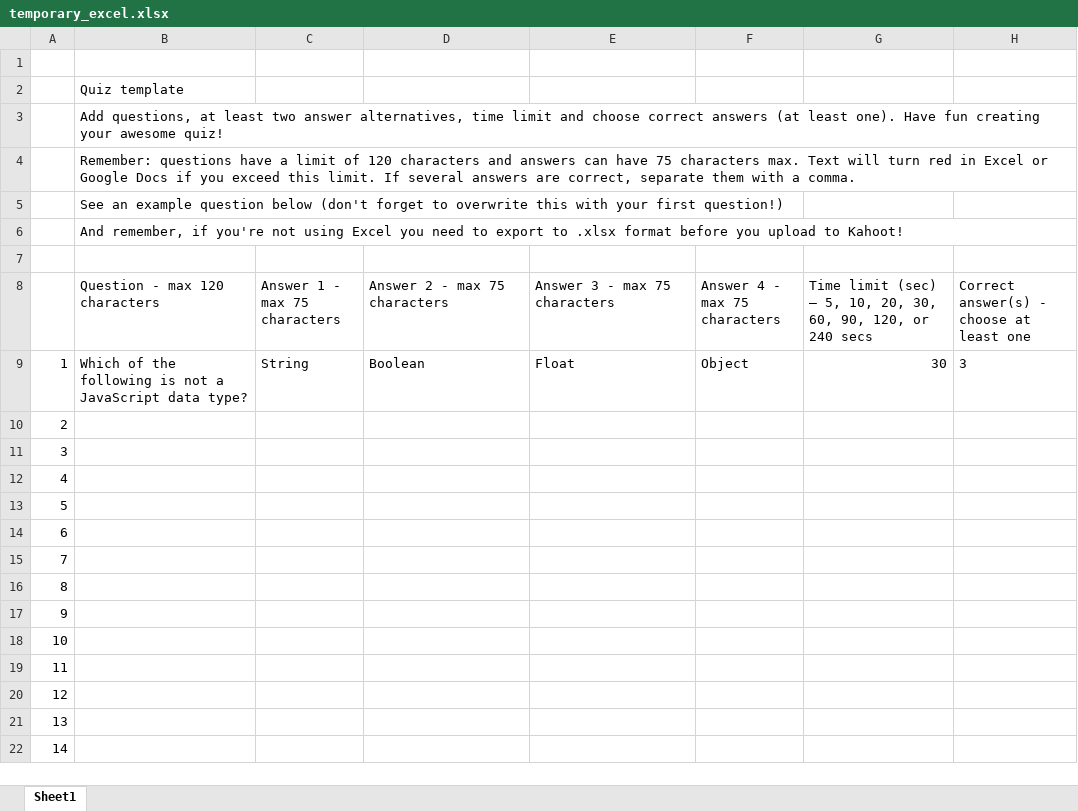
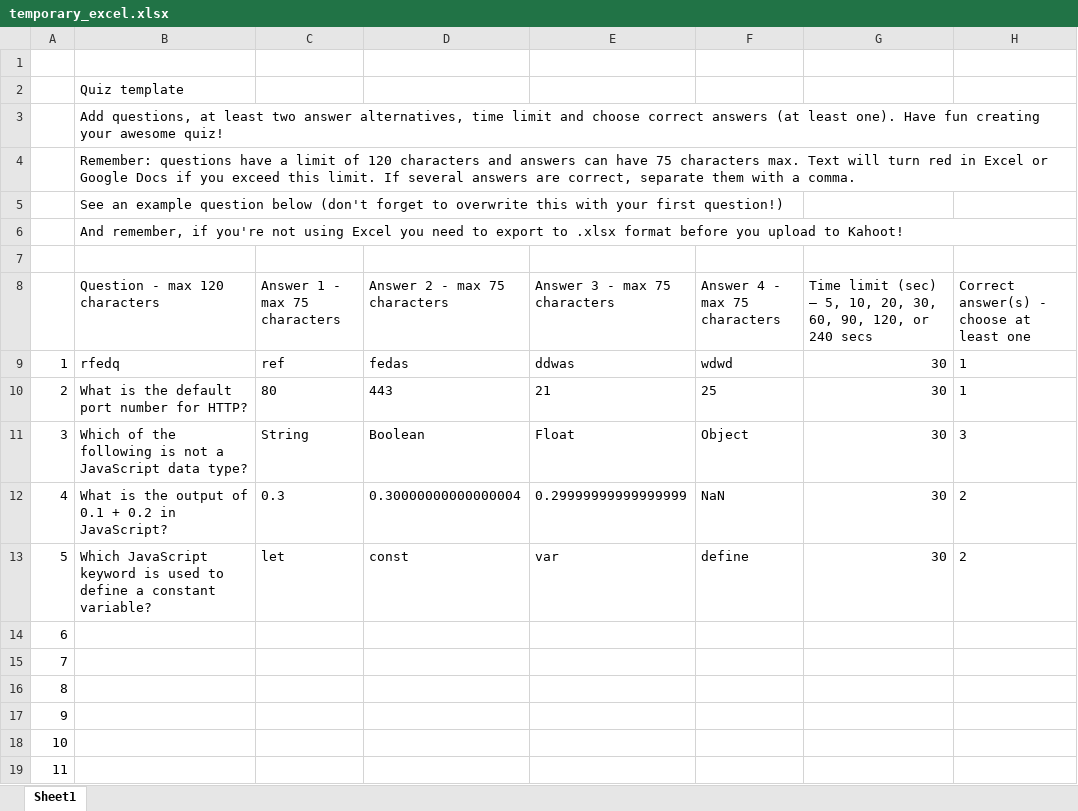
Before and after one commit to zulcas/CodeQuestAPI-examen-mf0493_3_Zulema, an Excel workbook: resources/temporary_excel.xlsx, sheet Sheet1, drawn as a sheet; only a part is shown; the shorter side is filled out with more unchanged rows; values as stored, in another font and other column widths than the file's, no borders; removed rows and columns are numbered as before the commit, all else as after; the diff names each change by its address in the sheet, - before the commit and + after, or states it on an @@ line.

```diff
--- a/resources/temporary_excel.xlsx (sheet Sheet1)
+++ b/resources/temporary_excel.xlsx (sheet Sheet1)
+row 9: 1 | rfedq | ref | fedas | ddwas | wdwd | 30 | 1
+row 10: 2 | What is the default port number for HTTP? | 80 | 443 | 21 | 25 | 30 | 1
-A11: 1
+A11: 3
-row 10: 2
-row 11: 3
-B12 (Question - max 120 characters): (empty)
+B12 (Question - max 120 characters): What is the output of 0.1 + 0.2 in JavaScript?
-C12 (Answer 1 - max 75 characters): (empty)
+C12 (Answer 1 - max 75 characters): 0.3
-D12 (Answer 2 - max 75 characters): (empty)
+D12 (Answer 2 - max 75 characters): 0.30000000000000004
-E12 (Answer 3 - max 75 characters): (empty)
+E12 (Answer 3 - max 75 characters): 0.29999999999999999
-F12 (Answer 4 - max 75 characters): (empty)
+F12 (Answer 4 - max 75 characters): NaN
-G12:G13: (empty)
+G12:G13: 30
-H12:H13: (empty)
+H12:H13: 2
-B13 (Question - max 120 characters): (empty)
+B13 (Question - max 120 characters): Which JavaScript keyword is used to define a constant variable?
-C13 (Answer 1 - max 75 characters): (empty)
+C13 (Answer 1 - max 75 characters): let
-D13 (Answer 2 - max 75 characters): (empty)
+D13 (Answer 2 - max 75 characters): const
-E13 (Answer 3 - max 75 characters): (empty)
+E13 (Answer 3 - max 75 characters): var
-F13 (Answer 4 - max 75 characters): (empty)
+F13 (Answer 4 - max 75 characters): define
```
Also changed, not shown: 1 other file.
